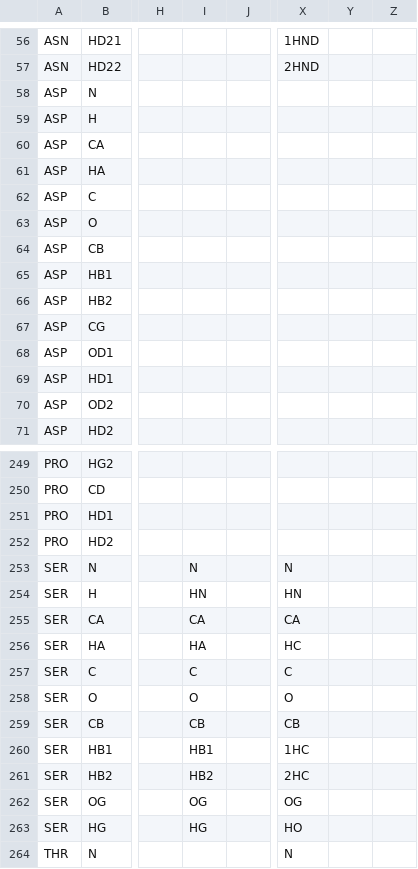
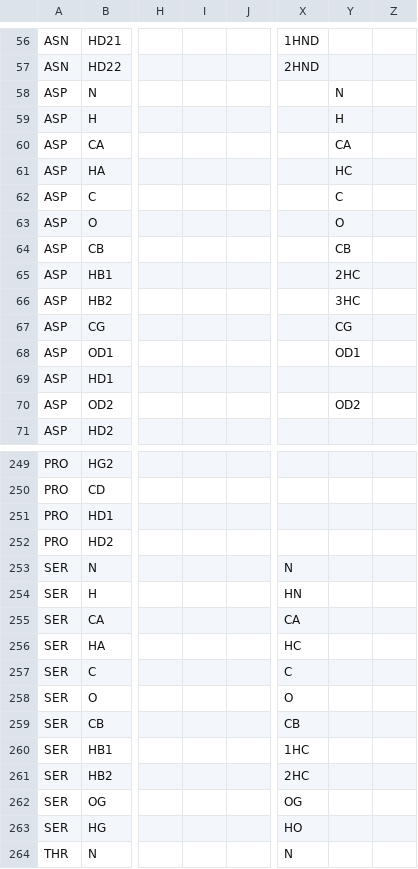
Before and after one commit to alexandrova-lab-ucla/phd3, a CSV file: phd3/resources/atom_label.csv, drawn as a sheet; only a part is shown, gaps mark what is left out; the diff covers the shown part only; the diff names each change by its address in the sheet, - before the commit and + after, or states it on an @@ line.

```diff
--- a/phd3/resources/atom_label.csv
+++ b/phd3/resources/atom_label.csv
-Y58: (empty)
+Y58: N
-Y59: (empty)
+Y59: H
-Y60: (empty)
+Y60: CA
-Y61: (empty)
+Y61: HC
-Y62: (empty)
+Y62: C
-Y63: (empty)
+Y63: O
-Y64: (empty)
+Y64: CB
-Y65: (empty)
+Y65: 2HC
-Y66: (empty)
+Y66: 3HC
-Y67: (empty)
+Y67: CG
-Y68: (empty)
+Y68: OD1
-Y70: (empty)
+Y70: OD2
-I253: N
+I253: (empty)
-I254: HN
+I254: (empty)
-I255: CA
+I255: (empty)
-I256: HA
+I256: (empty)
-I257: C
+I257: (empty)
-I258: O
+I258: (empty)
-I259: CB
+I259: (empty)
-I260: HB1
+I260: (empty)
-I261: HB2
+I261: (empty)
-I262: OG
+I262: (empty)
-I263: HG
+I263: (empty)
```
Also changed, not shown: 24 edited cells elsewhere in this file.
